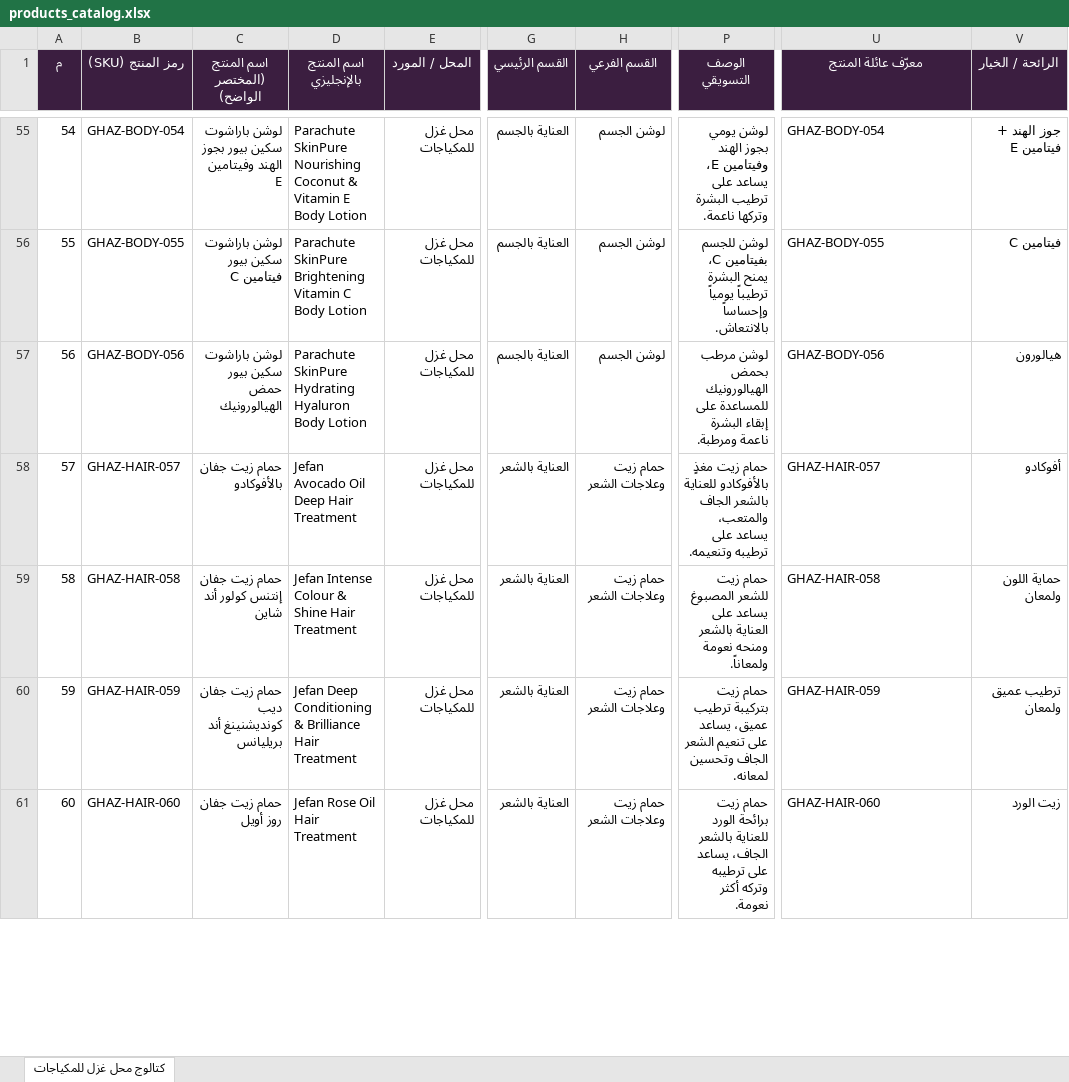
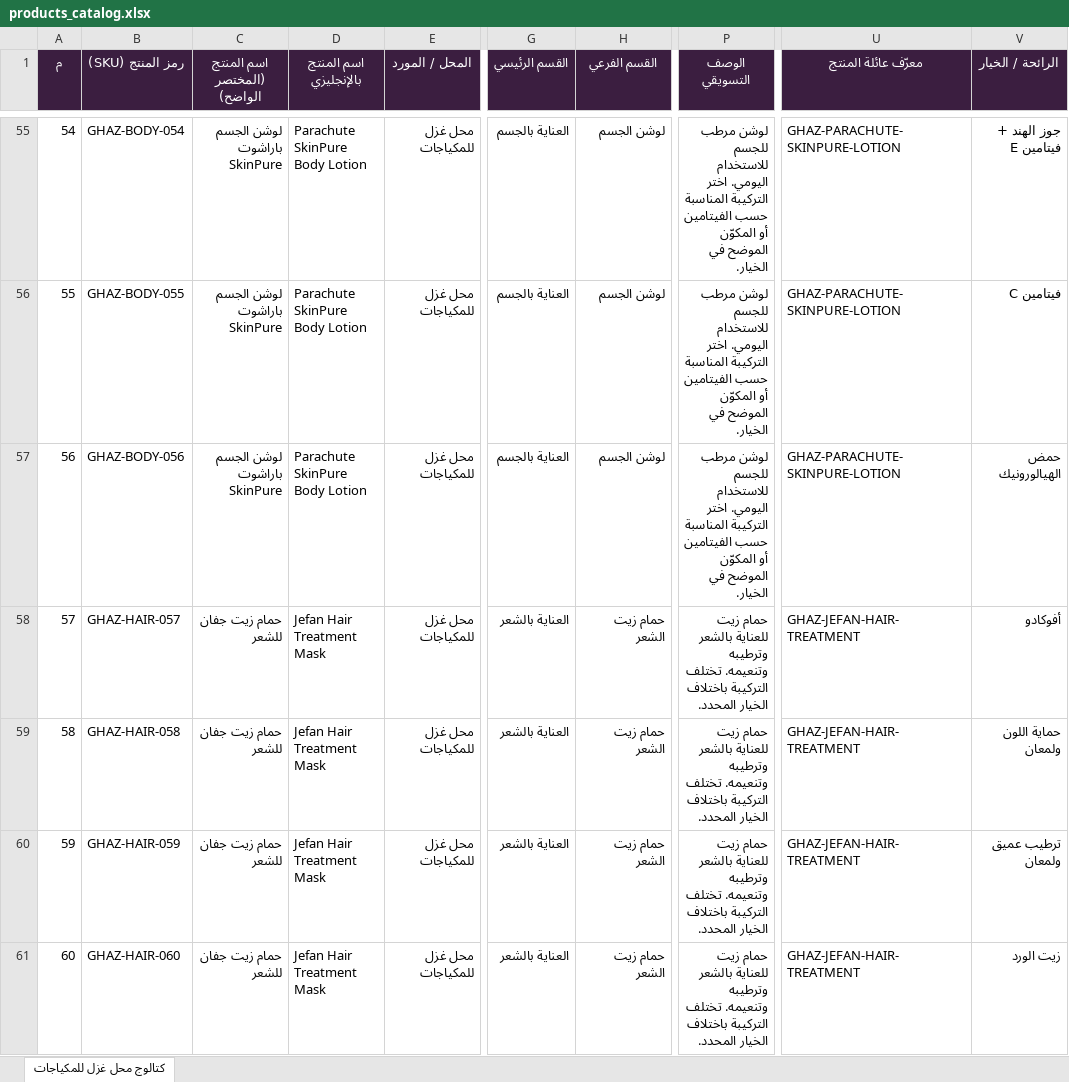
Before and after one commit to rawaqrq-svg/Rawaq, an Excel workbook: design/بيانات_المنتجات_excel/products_catalog.xlsx, sheet كتالوج محل غزل للمكياجات, drawn as a sheet; only a part is shown, gaps mark what is left out; values as stored, in another font and other column widths than the file's, no borders; the diff covers the shown part only; the diff names each change by its address in the sheet, - before the commit and + after, or states it on an @@ line.

```diff
--- a/design/بيانات_المنتجات_excel/products_catalog.xlsx (sheet كتالوج محل غزل للمكياجات)
+++ b/design/بيانات_المنتجات_excel/products_catalog.xlsx (sheet كتالوج محل غزل للمكياجات)
-C55 (اسم المنتج (المختصر الواضح)): لوشن باراشوت سكين بيور بجوز الهند وفيتامين E
+C55 (اسم المنتج (المختصر الواضح)): لوشن الجسم باراشوت SkinPure
-D55 (اسم المنتج بالإنجليزي): Parachute SkinPure Nourishing Coconut & Vitamin E Body Lotion
+D55 (اسم المنتج بالإنجليزي): Parachute SkinPure Body Lotion
-P55 (الوصف التسويقي): لوشن يومي بجوز الهند وفيتامين E، يساعد على ترطيب البشرة وتركها ناعمة.
+P55 (الوصف التسويقي): لوشن مرطب للجسم للاستخدام اليومي. اختر التركيبة المناسبة حسب الفيتامين أو المكوّن الموضح في الخيار.
-U55 (معرّف عائلة المنتج): GHAZ-BODY-054
+U55 (معرّف عائلة المنتج): GHAZ-PARACHUTE-SKINPURE-LOTION
-C56 (اسم المنتج (المختصر الواضح)): لوشن باراشوت سكين بيور فيتامين C
+C56 (اسم المنتج (المختصر الواضح)): لوشن الجسم باراشوت SkinPure
-D56 (اسم المنتج بالإنجليزي): Parachute SkinPure Brightening Vitamin C Body Lotion
+D56 (اسم المنتج بالإنجليزي): Parachute SkinPure Body Lotion
-P56 (الوصف التسويقي): لوشن للجسم بفيتامين C، يمنح البشرة ترطيباً يومياً وإحساساً بالانتعاش.
+P56 (الوصف التسويقي): لوشن مرطب للجسم للاستخدام اليومي. اختر التركيبة المناسبة حسب الفيتامين أو المكوّن الموضح في الخيار.
-U56 (معرّف عائلة المنتج): GHAZ-BODY-055
+U56 (معرّف عائلة المنتج): GHAZ-PARACHUTE-SKINPURE-LOTION
-C57 (اسم المنتج (المختصر الواضح)): لوشن باراشوت سكين بيور حمض الهيالورونيك
+C57 (اسم المنتج (المختصر الواضح)): لوشن الجسم باراشوت SkinPure
-D57 (اسم المنتج بالإنجليزي): Parachute SkinPure Hydrating Hyaluron Body Lotion
+D57 (اسم المنتج بالإنجليزي): Parachute SkinPure Body Lotion
-P57 (الوصف التسويقي): لوشن مرطب بحمض الهيالورونيك للمساعدة على إبقاء البشرة ناعمة ومرطبة.
+P57 (الوصف التسويقي): لوشن مرطب للجسم للاستخدام اليومي. اختر التركيبة المناسبة حسب الفيتامين أو المكوّن الموضح في الخيار.
-U57 (معرّف عائلة المنتج): GHAZ-BODY-056
+U57 (معرّف عائلة المنتج): GHAZ-PARACHUTE-SKINPURE-LOTION
-V57 (الرائحة / الخيار): هيالورون
+V57 (الرائحة / الخيار): حمض الهيالورونيك
-C58 (اسم المنتج (المختصر الواضح)): حمام زيت جفان بالأفوكادو
+C58 (اسم المنتج (المختصر الواضح)): حمام زيت جفان للشعر
-D58 (اسم المنتج بالإنجليزي): Jefan Avocado Oil Deep Hair Treatment
+D58 (اسم المنتج بالإنجليزي): Jefan Hair Treatment Mask
-H58:H61 (القسم الفرعي): حمام زيت وعلاجات الشعر
+H58:H61 (القسم الفرعي): حمام زيت الشعر
-P58 (الوصف التسويقي): حمام زيت مغذٍ بالأفوكادو للعناية بالشعر الجاف والمتعب، يساعد على ترطيبه وتنعيمه.
+P58 (الوصف التسويقي): حمام زيت للعناية بالشعر وترطيبه وتنعيمه. تختلف التركيبة باختلاف الخيار المحدد.
-U58 (معرّف عائلة المنتج): GHAZ-HAIR-057
+U58 (معرّف عائلة المنتج): GHAZ-JEFAN-HAIR-TREATMENT
-C59 (اسم المنتج (المختصر الواضح)): حمام زيت جفان إنتنس كولور أند شاين
+C59 (اسم المنتج (المختصر الواضح)): حمام زيت جفان للشعر
-D59 (اسم المنتج بالإنجليزي): Jefan Intense Colour & Shine Hair Treatment
+D59 (اسم المنتج بالإنجليزي): Jefan Hair Treatment Mask
-P59 (الوصف التسويقي): حمام زيت للشعر المصبوغ يساعد على العناية بالشعر ومنحه نعومة ولمعاناً.
+P59 (الوصف التسويقي): حمام زيت للعناية بالشعر وترطيبه وتنعيمه. تختلف التركيبة باختلاف الخيار المحدد.
-U59 (معرّف عائلة المنتج): GHAZ-HAIR-058
+U59 (معرّف عائلة المنتج): GHAZ-JEFAN-HAIR-TREATMENT
-C60 (اسم المنتج (المختصر الواضح)): حمام زيت جفان ديب كونديشنينغ أند بريليانس
+C60 (اسم المنتج (المختصر الواضح)): حمام زيت جفان للشعر
-D60 (اسم المنتج بالإنجليزي): Jefan Deep Conditioning & Brilliance Hair Treatment
+D60 (اسم المنتج بالإنجليزي): Jefan Hair Treatment Mask
-P60 (الوصف التسويقي): حمام زيت بتركيبة ترطيب عميق، يساعد على تنعيم الشعر الجاف وتحسين لمعانه.
+P60 (الوصف التسويقي): حمام زيت للعناية بالشعر وترطيبه وتنعيمه. تختلف التركيبة باختلاف الخيار المحدد.
-U60 (معرّف عائلة المنتج): GHAZ-HAIR-059
+U60 (معرّف عائلة المنتج): GHAZ-JEFAN-HAIR-TREATMENT
-C61 (اسم المنتج (المختصر الواضح)): حمام زيت جفان روز أويل
+C61 (اسم المنتج (المختصر الواضح)): حمام زيت جفان للشعر
-D61 (اسم المنتج بالإنجليزي): Jefan Rose Oil Hair Treatment
+D61 (اسم المنتج بالإنجليزي): Jefan Hair Treatment Mask
-P61 (الوصف التسويقي): حمام زيت برائحة الورد للعناية بالشعر الجاف، يساعد على ترطيبه وتركه أكثر نعومة.
+P61 (الوصف التسويقي): حمام زيت للعناية بالشعر وترطيبه وتنعيمه. تختلف التركيبة باختلاف الخيار المحدد.
-U61 (معرّف عائلة المنتج): GHAZ-HAIR-060
+U61 (معرّف عائلة المنتج): GHAZ-JEFAN-HAIR-TREATMENT
```
Also changed, not shown: 38 edited cells elsewhere in this sheet, 3 other files.
